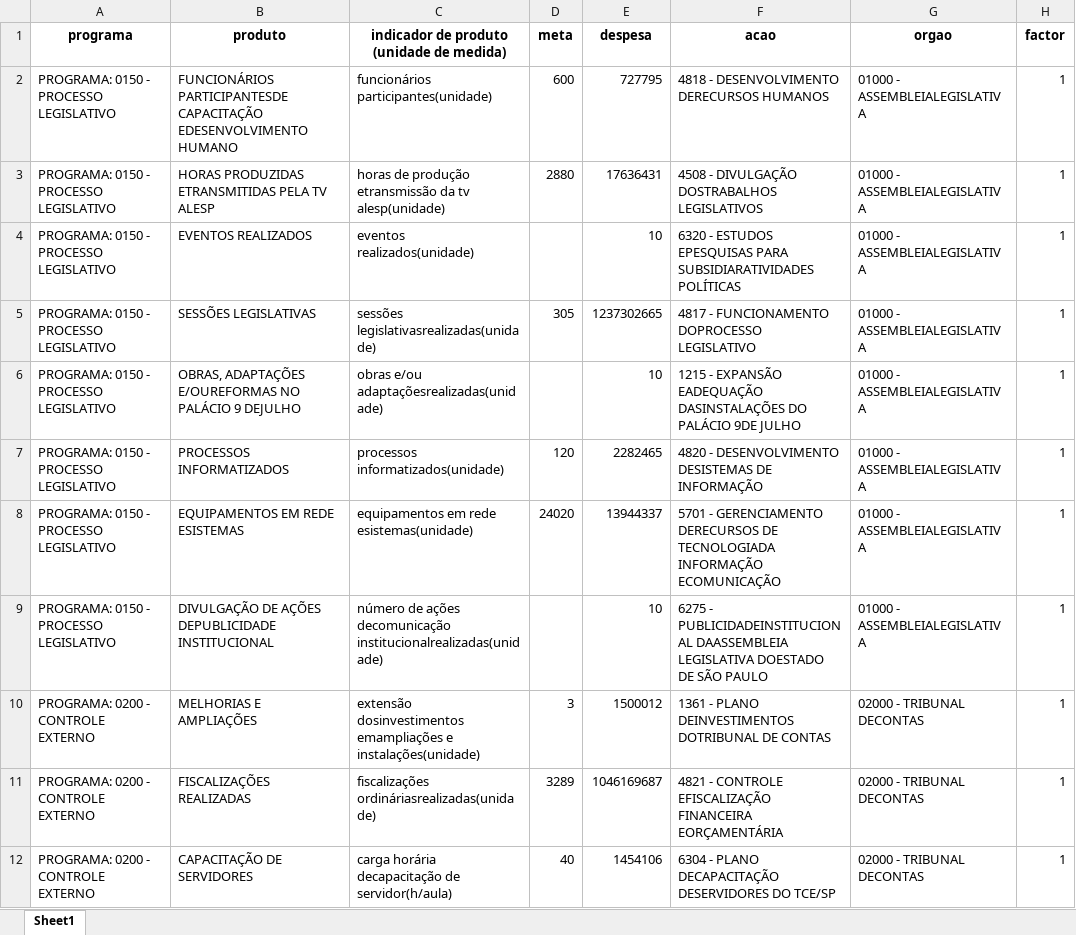
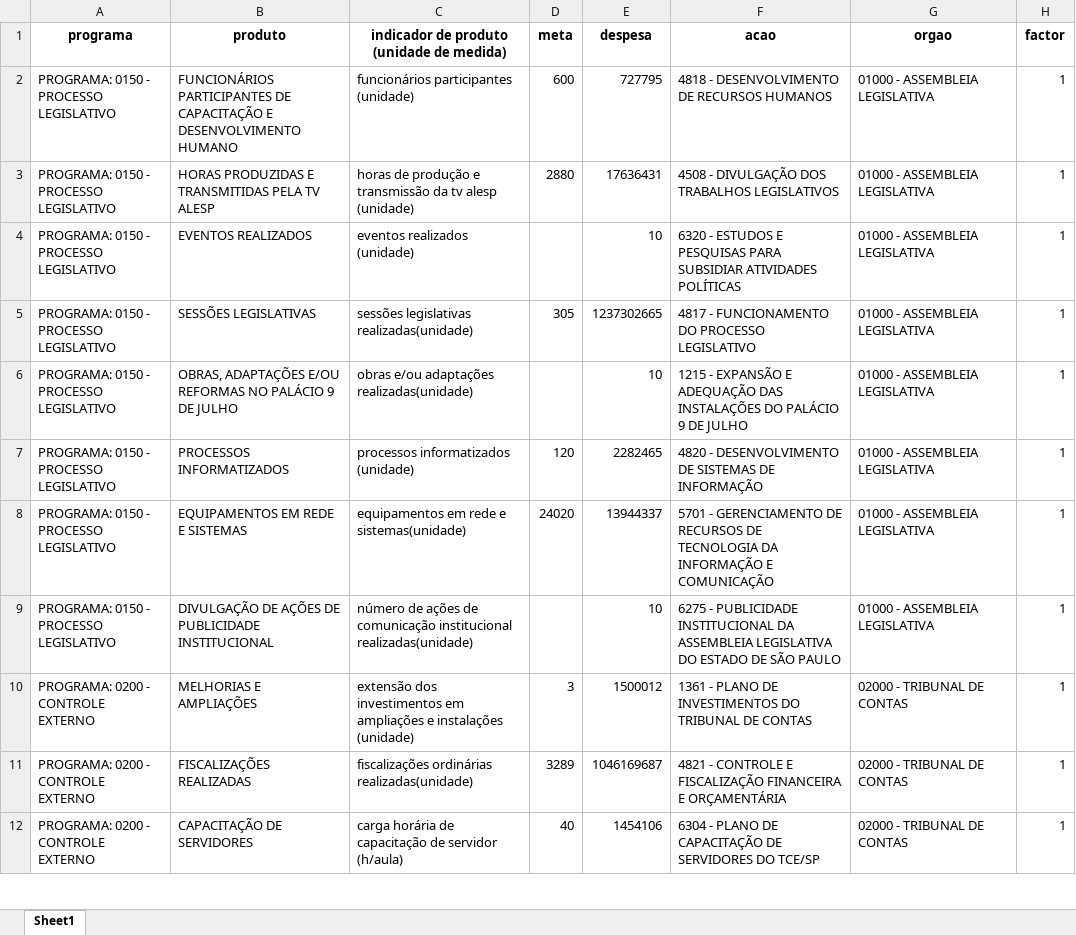
Before and after one commit to d116626/orcamento_sp, an Excel workbook: orcamentos/ldo_2.xlsx, sheet Sheet1, drawn as a sheet; only a part is shown; values as stored, in another font and other column widths than the file's, no borders; the diff covers the shown part only; the diff names each change by its address in the sheet, - before the commit and + after, or states it on an @@ line.

```diff
--- a/orcamentos/ldo_2.xlsx (sheet Sheet1)
+++ b/orcamentos/ldo_2.xlsx (sheet Sheet1)
-B2 (produto): FUNCIONÁRIOS PARTICIPANTESDE CAPACITAÇÃO EDESENVOLVIMENTO HUMANO
+B2 (produto): FUNCIONÁRIOS PARTICIPANTES DE CAPACITAÇÃO E DESENVOLVIMENTO HUMANO
-C2: funcionários participantes(unidade)
+C2: funcionários participantes (unidade)
-F2 (acao): 4818 - DESENVOLVIMENTO DERECURSOS HUMANOS
+F2 (acao): 4818 - DESENVOLVIMENTO DE RECURSOS HUMANOS
-G2:G9 (orgao): 01000 - ASSEMBLEIALEGISLATIVA
+G2:G9 (orgao): 01000 - ASSEMBLEIA LEGISLATIVA
-B3 (produto): HORAS PRODUZIDAS ETRANSMITIDAS PELA TV ALESP
+B3 (produto): HORAS PRODUZIDAS E TRANSMITIDAS PELA TV ALESP
-C3: …de produção etransmissão da tv alesp(unidade)
+C3: …de produção e transmissão da tv alesp (unidade)
-F3 (acao): 4508 - DIVULGAÇÃO DOSTRABALHOS LEGISLATIVOS
+F3 (acao): 4508 - DIVULGAÇÃO DOS TRABALHOS LEGISLATIVOS
-C4: eventos realizados(unidade)
+C4: eventos realizados (unidade)
-F4 (acao): …- ESTUDOS EPESQUISAS PARA SUBSIDIARATIVIDADES POLÍTICAS
+F4 (acao): …- ESTUDOS E PESQUISAS PARA SUBSIDIAR ATIVIDADES POLÍTICAS
-C5: sessões legislativasrealizadas(unidade)
+C5: sessões legislativas realizadas(unidade)
-F5 (acao): 4817 - FUNCIONAMENTO DOPROCESSO LEGISLATIVO
+F5 (acao): 4817 - FUNCIONAMENTO DO PROCESSO LEGISLATIVO
-B6 (produto): OBRAS, ADAPTAÇÕES E/OUREFORMAS NO PALÁCIO 9 DEJULHO
+B6 (produto): OBRAS, ADAPTAÇÕES E/OU REFORMAS NO PALÁCIO 9 DE JULHO
-C6: obras e/ou adaptaçõesrealizadas(unidade)
+C6: obras e/ou adaptações realizadas(unidade)
-F6 (acao): …- EXPANSÃO EADEQUAÇÃO DASINSTALAÇÕES DO PALÁCIO 9DE JULHO
+F6 (acao): …- EXPANSÃO E ADEQUAÇÃO DAS INSTALAÇÕES DO PALÁCIO 9 DE JULHO
-C7: processos informatizados(unidade)
+C7: processos informatizados (unidade)
-F7 (acao): …- DESENVOLVIMENTO DESISTEMAS DE INFORMAÇÃO
+F7 (acao): …- DESENVOLVIMENTO DE SISTEMAS DE INFORMAÇÃO
-B8 (produto): EQUIPAMENTOS EM REDE ESISTEMAS
+B8 (produto): EQUIPAMENTOS EM REDE E SISTEMAS
-C8: equipamentos em rede esistemas(unidade)
+C8: equipamentos em rede e sistemas(unidade)
-F8 (acao): …- GERENCIAMENTO DERECURSOS DE TECNOLOGIADA INFORMAÇÃO ECOMUNICAÇÃO
+F8 (acao): …- GERENCIAMENTO DE RECURSOS DE TECNOLOGIA DA INFORMAÇÃO E COMUNICAÇÃO
-B9 (produto): …DE AÇÕES DEPUBLICIDADE INSTITUCIONAL
+B9 (produto): …DE AÇÕES DE PUBLICIDADE INSTITUCIONAL
-C9: …de ações decomunicação institucionalrealizadas(unidade)
+C9: …de ações de comunicação institucional realizadas(unidade)
-F9 (acao): 6275 - PUBLICIDADEINSTITUCIONAL DAASSEMBLEIA LEGISLATIVA DOESTADO DE SÃO…
+F9 (acao): 6275 - PUBLICIDADE INSTITUCIONAL DA ASSEMBLEIA LEGISLATIVA DO ESTADO DE SÃO…
-C10: extensão dosinvestimentos emampliações e instalações(unidade)
+C10: extensão dos investimentos em ampliações e instalações (unidade)
-F10 (acao): …- PLANO DEINVESTIMENTOS DOTRIBUNAL DE CONTAS
+F10 (acao): …- PLANO DE INVESTIMENTOS DO TRIBUNAL DE CONTAS
-G10:G12 (orgao): 02000 - TRIBUNAL DECONTAS
+G10:G12 (orgao): 02000 - TRIBUNAL DE CONTAS
-C11: fiscalizações ordináriasrealizadas(unidade)
+C11: fiscalizações ordinárias realizadas(unidade)
-F11 (acao): …- CONTROLE EFISCALIZAÇÃO FINANCEIRA EORÇAMENTÁRIA
+F11 (acao): …- CONTROLE E FISCALIZAÇÃO FINANCEIRA E ORÇAMENTÁRIA
-C12: carga horária decapacitação de servidor(h/aula)
+C12: carga horária de capacitação de servidor (h/aula)
-F12 (acao): …- PLANO DECAPACITAÇÃO DESERVIDORES DO TCE/SP
+F12 (acao): …- PLANO DE CAPACITAÇÃO DE SERVIDORES DO TCE/SP
```
Also changed, not shown: 1912 edited cells elsewhere in this sheet, orcamentos/ldo_1.xlsx, orcamentos/ldo_3.xlsx, 5 other files.
